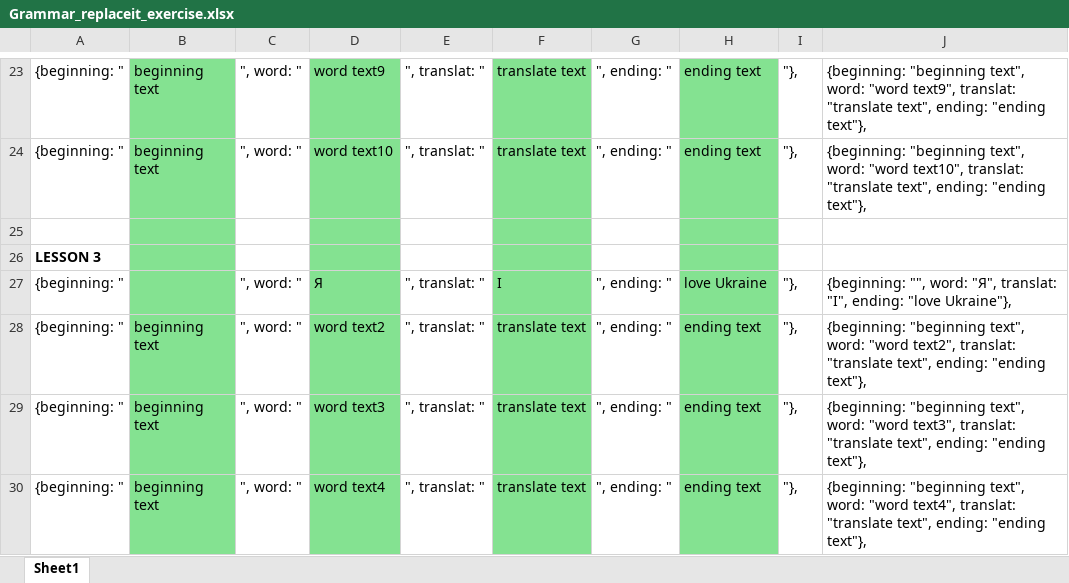
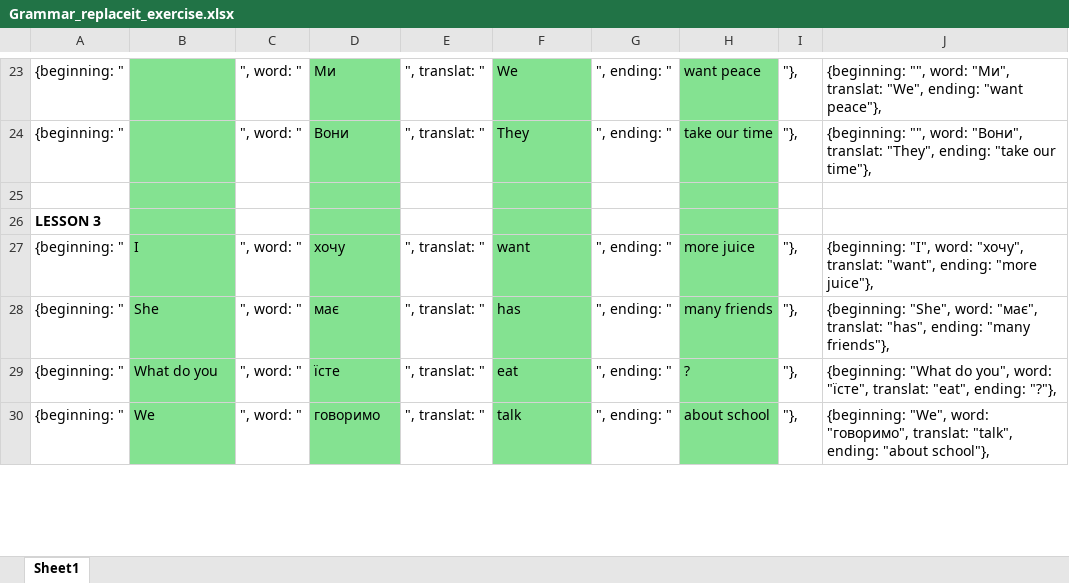
Before and after one commit to vikhulei/TeachLearnFullStack, an Excel workbook: public/docs/Grammar_replaceit_exercise.xlsx, sheet Sheet1, drawn as a sheet; only a part is shown, gaps mark what is left out; values as stored, in another font and other column widths than the file's, no borders; the diff covers the shown part only; the diff names each change by its address in the sheet, - before the commit and + after, or states it on an @@ line.

```diff
--- a/public/docs/Grammar_replaceit_exercise.xlsx (sheet Sheet1)
+++ b/public/docs/Grammar_replaceit_exercise.xlsx (sheet Sheet1)
-B23:B24: beginning text
+B23:B24: (empty)
-D23: word text9
+D23: Ми
-F23: translate text
+F23: We
-H23: ending text
+H23: want peace
-J23: {beginning: "beginning text", word: "word text9", translat: "translate text", ending: "ending text"},
+J23: {beginning: "", word: "Ми", translat: "We", ending: "want peace"},
-D24: word text10
+D24: Вони
-F24: translate text
+F24: They
-H24: ending text
+H24: take our time
-J24: {beginning: "beginning text", word: "word text10", translat: "translate text", ending: "ending text"},
+J24: {beginning: "", word: "Вони", translat: "They", ending: "take our time"},
-B27: (empty)
+B27: I
-D27: Я
+D27: хочу
-F27: I
+F27: want
-H27: love Ukraine
+H27: more juice
-J27: {beginning: "", word: "Я", translat: "I", ending: "love Ukraine"},
+J27: {beginning: "I", word: "хочу", translat: "want", ending: "more juice"},
-B28: beginning text
+B28: She
-D28: word text2
+D28: має
-F28: translate text
+F28: has
-H28: ending text
+H28: many friends
-J28: {beginning: "beginning text", word: "word text2", translat: "translate text", ending: "ending text"},
+J28: {beginning: "She", word: "має", translat: "has", ending: "many friends"},
-B29: beginning text
+B29: What do you
-D29: word text3
+D29: їсте
-F29: translate text
+F29: eat
-H29: ending text
+H29: ?
-J29: {beginning: "beginning text", word: "word text3", translat: "translate text", ending: "ending text"},
+J29: {beginning: "What do you", word: "їсте", translat: "eat", ending: "?"},
-B30: beginning text
+B30: We
-D30: word text4
+D30: говоримо
-F30: translate text
+F30: talk
-H30: ending text
+H30: about school
-J30: {beginning: "beginning text", word: "word text4", translat: "translate text", ending: "ending text"},
+J30: {beginning: "We", word: "говоримо", translat: "talk", ending: "about school"},
```
Also changed, not shown: 315 edited cells elsewhere in this sheet, 21 other files.
